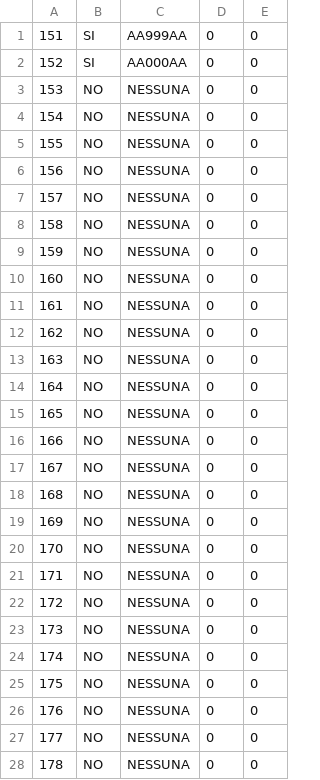
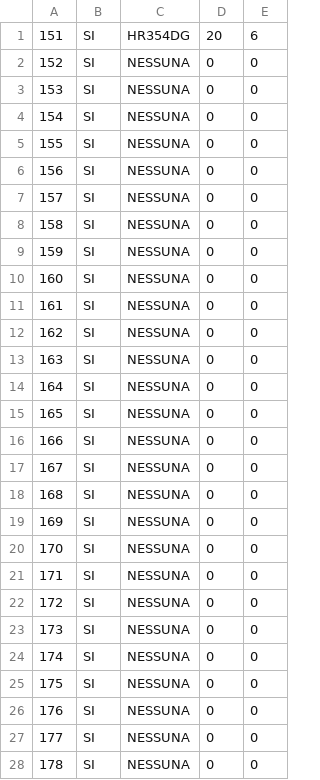
Before and after one commit to Ulviquellovero/parcheggioulivi, a CSV file: pianoB.csv, drawn as a sheet; only a part is shown; the diff covers the shown part only.

```diff
--- a/pianoB.csv
+++ b/pianoB.csv
@@ -1,28 +1,28 @@
-151,SI,AA999AA,0,0
-152,SI,AA000AA,0,0
-153,NO,NESSUNA,0,0
-154,NO,NESSUNA,0,0
-155,NO,NESSUNA,0,0
-156,NO,NESSUNA,0,0
-157,NO,NESSUNA,0,0
-158,NO,NESSUNA,0,0
-159,NO,NESSUNA,0,0
-160,NO,NESSUNA,0,0
-161,NO,NESSUNA,0,0
-162,NO,NESSUNA,0,0
-163,NO,NESSUNA,0,0
-164,NO,NESSUNA,0,0
-165,NO,NESSUNA,0,0
-166,NO,NESSUNA,0,0
-167,NO,NESSUNA,0,0
-168,NO,NESSUNA,0,0
-169,NO,NESSUNA,0,0
-170,NO,NESSUNA,0,0
-171,NO,NESSUNA,0,0
-172,NO,NESSUNA,0,0
-173,NO,NESSUNA,0,0
-174,NO,NESSUNA,0,0
-175,NO,NESSUNA,0,0
-176,NO,NESSUNA,0,0
-177,NO,NESSUNA,0,0
-178,NO,NESSUNA,0,0
+151,SI,HR354DG,20,6
+152,SI,NESSUNA,0,0
+153,SI,NESSUNA,0,0
+154,SI,NESSUNA,0,0
+155,SI,NESSUNA,0,0
+156,SI,NESSUNA,0,0
+157,SI,NESSUNA,0,0
+158,SI,NESSUNA,0,0
+159,SI,NESSUNA,0,0
+160,SI,NESSUNA,0,0
+161,SI,NESSUNA,0,0
+162,SI,NESSUNA,0,0
+163,SI,NESSUNA,0,0
+164,SI,NESSUNA,0,0
+165,SI,NESSUNA,0,0
+166,SI,NESSUNA,0,0
+167,SI,NESSUNA,0,0
+168,SI,NESSUNA,0,0
+169,SI,NESSUNA,0,0
+170,SI,NESSUNA,0,0
+171,SI,NESSUNA,0,0
+172,SI,NESSUNA,0,0
+173,SI,NESSUNA,0,0
+174,SI,NESSUNA,0,0
+175,SI,NESSUNA,0,0
+176,SI,NESSUNA,0,0
+177,SI,NESSUNA,0,0
+178,SI,NESSUNA,0,0
```
Also changed, not shown: 62 edited cells elsewhere in this file, pianoA.csv, pianoAScooter.csv, 9 other files.
